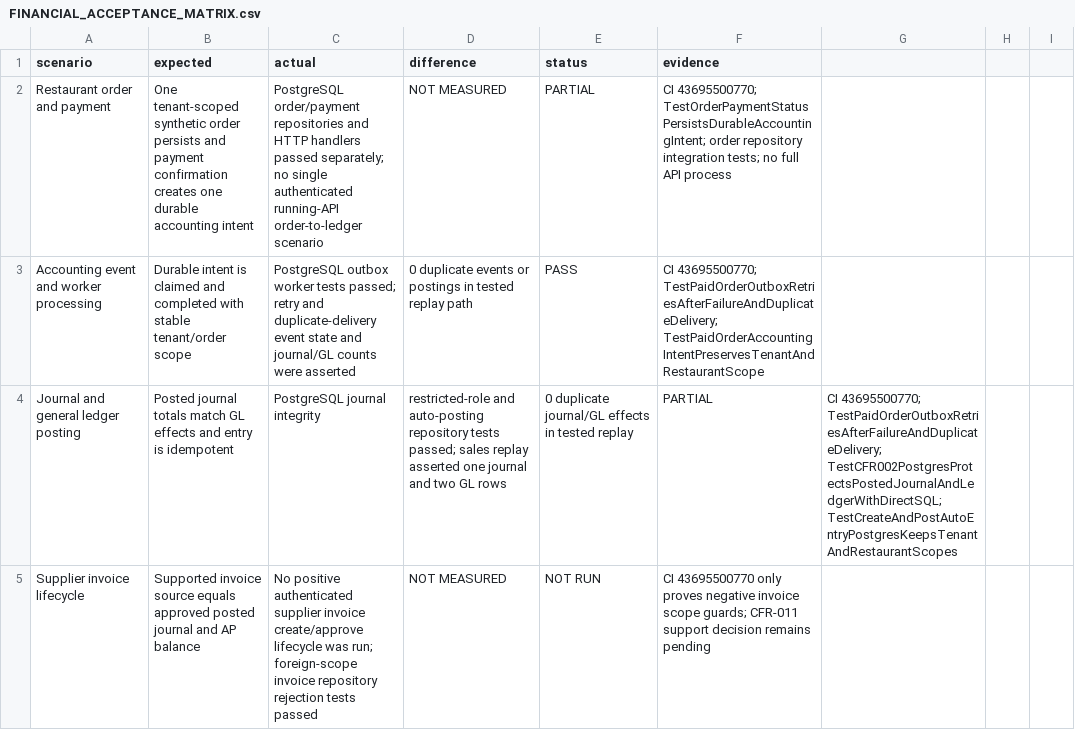
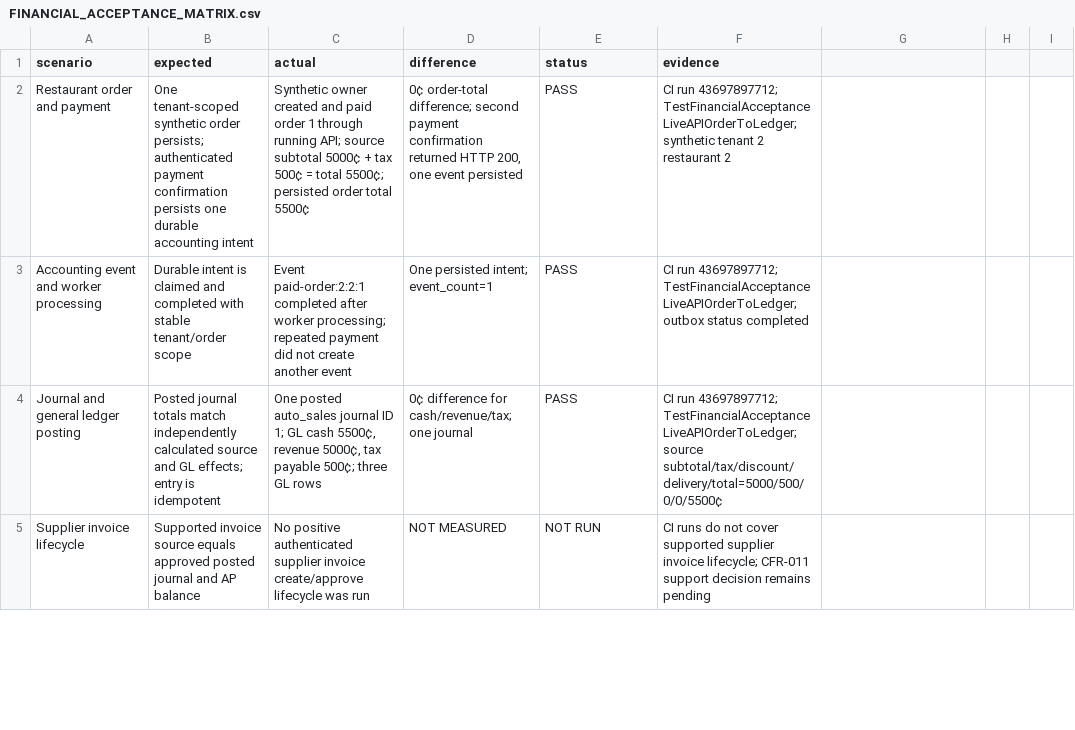
Before and after one commit to Yousef-Abdallah-1711/pos, a CSV file: audit-reports/financial-acceptance-phase3a-2026-11-15/FINANCIAL_ACCEPTANCE_MATRIX.csv, drawn as a sheet; only a part is shown; the diff covers the shown part only.

Commit message:
docs(finance): record live order to ledger acceptance

```diff
--- a/audit-reports/financial-acceptance-phase3a-2026-11-15/FINANCIAL_ACCEPTANCE_MATRIX.csv
+++ b/audit-reports/financial-acceptance-phase3a-2026-11-15/FINANCIAL_ACCEPTANCE_MATRIX.csv
@@ -1,5 +1,5 @@
 scenario,expected,actual,difference,status,evidence
-Restaurant order and payment,One tenant-scoped synthetic order persists and payment confirmation creates one durable accounting intent,PostgreSQL order/payment repositories and HTTP handlers passed separately; no single authenticated running-API order-to-ledger scenario,NOT MEASURED,PARTIAL,"CI 43695500770; TestOrderPaymentStatusPersistsDurableAccountingIntent; order repository integration tests; no full API process"
-Accounting event and worker processing,Durable intent is claimed and completed with stable tenant/order scope,PostgreSQL outbox worker tests passed; retry and duplicate-delivery event state and journal/GL counts were asserted,0 duplicate events or postings in tested replay path,PASS,"CI 43695500770; TestPaidOrderOutboxRetriesAfterFailureAndDuplicateDelivery; TestPaidOrderAccountingIntentPreservesTenantAndRestaurantScope"
-Journal and general ledger posting,Posted journal totals match GL effects and entry is idempotent,PostgreSQL journal integrity, restricted-role and auto-posting repository tests passed; sales replay asserted one journal and two GL rows,0 duplicate journal/GL effects in tested replay,PARTIAL,"CI 43695500770; TestPaidOrderOutboxRetriesAfterFailureAndDuplicateDelivery; TestCFR002PostgresProtectsPostedJournalAndLedgerWithDirectSQL; TestCreateAndPostAutoEntryPostgresKeepsTenantAndRestaurantScopes"
-Supplier invoice lifecycle,Supported invoice source equals approved posted journal and AP balance,No positive authenticated supplier invoice create/approve lifecycle was run; foreign-scope invoice repository rejection tests passed,NOT MEASURED,NOT RUN,"CI 43695500770 only proves negative invoice scope guards; CFR-011 support decision remains pending"
+Restaurant order and payment,One tenant-scoped synthetic order persists; authenticated payment confirmation persists one durable accounting intent,"Synthetic owner created and paid order 1 through running API; source subtotal 5000¢ + tax 500¢ = total 5500¢; persisted order total 5500¢","0¢ order-total difference; second payment confirmation returned HTTP 200, one event persisted",PASS,"CI run 43697897712; TestFinancialAcceptanceLiveAPIOrderToLedger; synthetic tenant 2 restaurant 2"
+Accounting event and worker processing,Durable intent is claimed and completed with stable tenant/order scope,"Event paid-order:2:2:1 completed after worker processing; repeated payment did not create another event",One persisted intent; event_count=1,PASS,"CI run 43697897712; TestFinancialAcceptanceLiveAPIOrderToLedger; outbox status completed"
+Journal and general ledger posting,Posted journal totals match independently calculated source and GL effects; entry is idempotent,"One posted auto_sales journal ID 1; GL cash 5500¢, revenue 5000¢, tax payable 500¢; three GL rows",0¢ difference for cash/revenue/tax; one journal,PASS,"CI run 43697897712; TestFinancialAcceptanceLiveAPIOrderToLedger; source subtotal/tax/discount/delivery/total=5000/500/0/0/5500¢"
+Supplier invoice lifecycle,Supported invoice source equals approved posted journal and AP balance,No positive authenticated supplier invoice create/approve lifecycle was run,NOT MEASURED,NOT RUN,"CI runs do not cover supported supplier invoice lifecycle; CFR-011 support decision remains pending"
```
Also changed, not shown: 24 edited cells elsewhere in this file, 1 other file.
